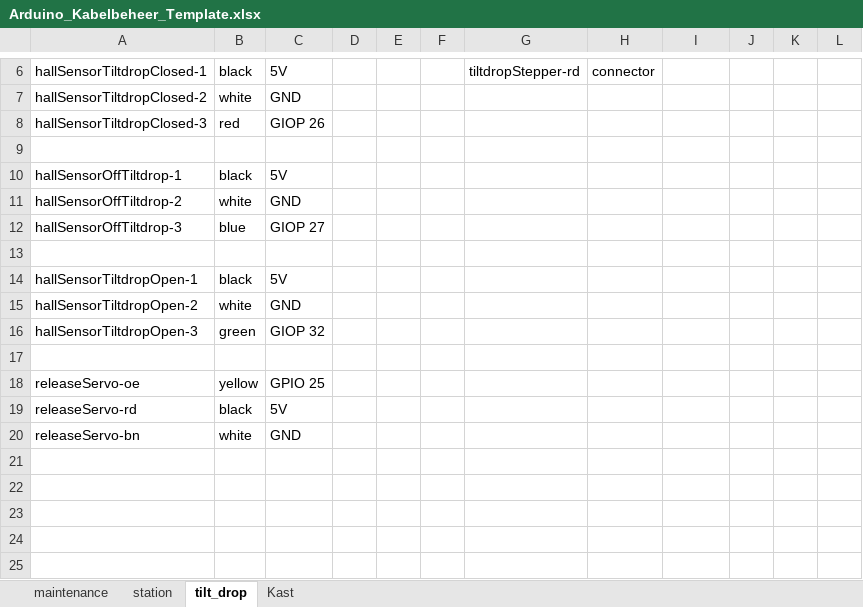
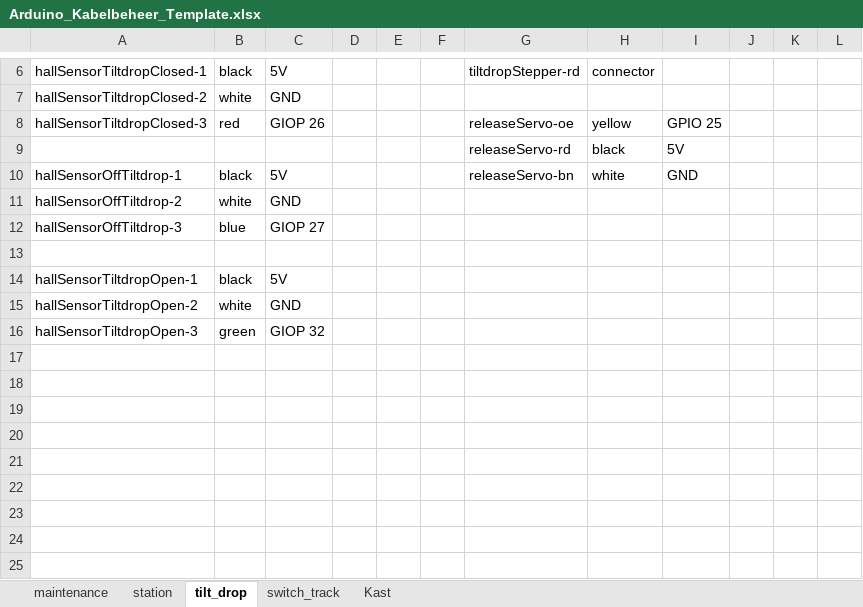
Before and after one commit to MrBlonkie/knex-tilt-coaster, an Excel workbook: connection_docs/Arduino_Kabelbeheer_Template.xlsx, sheet tilt_drop, drawn as a sheet; only a part is shown, gaps mark what is left out; values as stored, in another font and other column widths than the file's, no borders; the diff names each change by its address in the sheet, - before the commit and + after, or states it on an @@ line.

```diff
--- a/connection_docs/Arduino_Kabelbeheer_Template.xlsx (sheet tilt_drop)
+++ b/connection_docs/Arduino_Kabelbeheer_Template.xlsx (sheet tilt_drop)
+sheet tab: switch_track
-G8: (empty)
+G8: releaseServo-oe
-H8: (empty)
+H8: yellow
-I8: (empty)
+I8: GPIO 25
-row 9: (empty)
+row 9:  |  |  |  |  |  | releaseServo-rd | black | 5V
-G10: (empty)
+G10: releaseServo-bn
-H10: (empty)
+H10: white
-I10: (empty)
+I10: GND
-row 18: releaseServo-oe | yellow | GPIO 25
+row 18: (empty)
-row 19: releaseServo-rd | black | 5V
+row 19: (empty)
-row 20: releaseServo-bn | white | GND
+row 20: (empty)
```
Also changed, not shown: sheet station, 5 other files.
